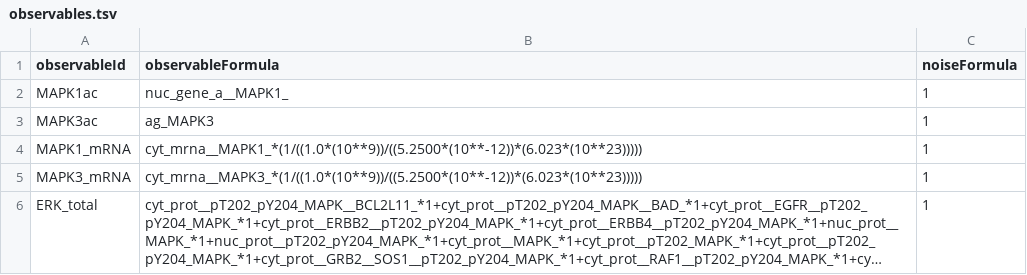
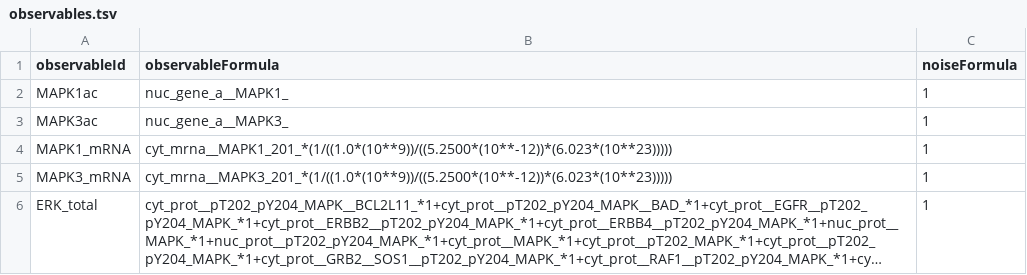
Before and after one commit to JonahRileyHuggins/SingleCell, a TSV file: benchmarks/stochastic-expression/observables.tsv, drawn as a sheet; long unchanged cells end in …; the diff names each change by its address in the sheet, - before the commit and + after, or states it on an @@ line.

```diff
--- a/benchmarks/stochastic-expression/observables.tsv
+++ b/benchmarks/stochastic-expression/observables.tsv
-B3 (observableFormula): ag_MAPK3
+B3 (observableFormula): nuc_gene_a__MAPK3_
-B4 (observableFormula): cyt_mrna__MAPK1_*(1/((1.0*(10**9))/((5.2500*(10**-12))*(6.023*(10**23)))))
+B4 (observableFormula): cyt_mrna__MAPK1_201_*(1/((1.0*(10**9))/((5.2500*(10**-12))*(6.023*(10**23)))))
-B5 (observableFormula): cyt_mrna__MAPK3_*(1/((1.0*(10**9))/((5.2500*(10**-12))*(6.023*(10**23)))))
+B5 (observableFormula): cyt_mrna__MAPK3_201_*(1/((1.0*(10**9))/((5.2500*(10**-12))*(6.023*(10**23)))))
```
Also changed, not shown: benchmarks/cell_cycle/conditions.tsv, 3 other files.
